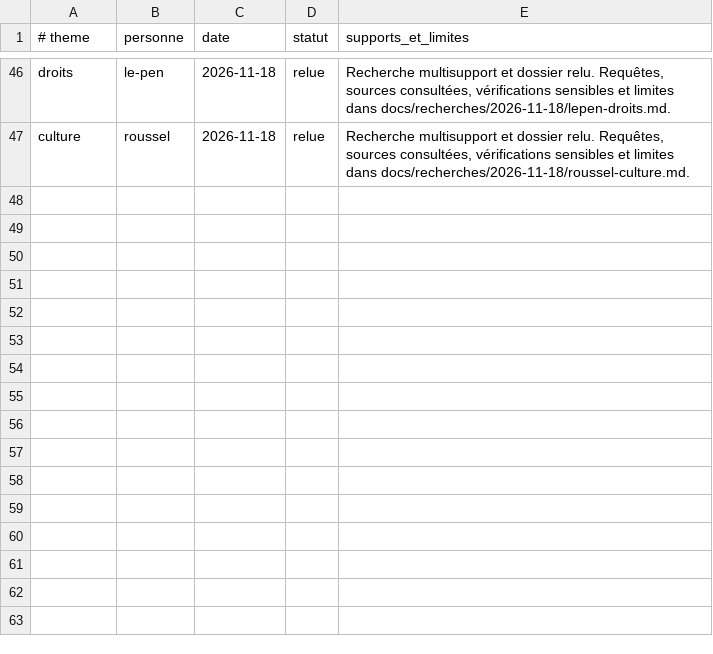
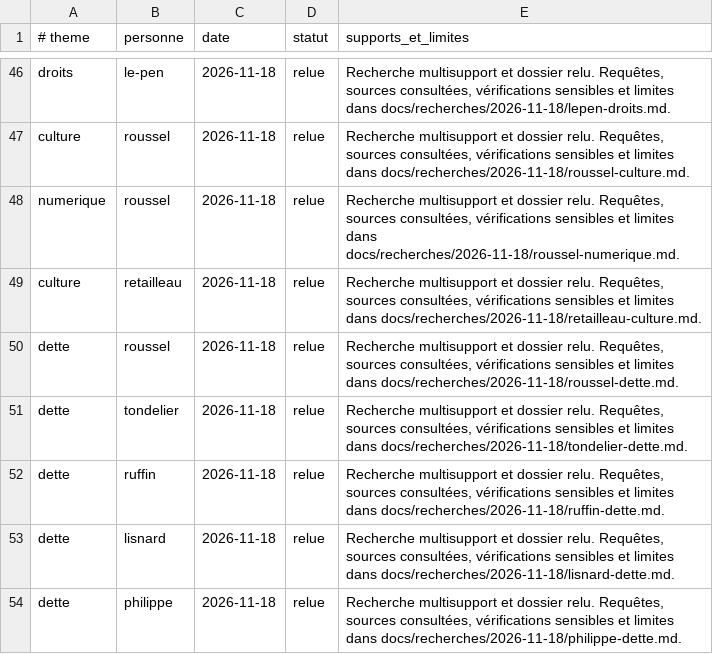
Before and after one commit to adrienconrath/pourquivoter, a TSV file: data/recherches.tsv, drawn as a sheet; only a part is shown, gaps mark what is left out.

Commit message:
Détailler cinq trajectoires budgétaires et les dossiers culture et numérique

```diff
--- a/data/recherches.tsv
+++ b/data/recherches.tsv
@@ -47 +47,8 @@ droits|le-pen|2026-11-18|relue|Recherche multisupport et dossier relu. Requêtes
 culture|roussel|2026-11-18|relue|Recherche multisupport et dossier relu. Requêtes, sources consultées, vérifications sensibles et limites dans docs/recherches/2026-11-18/roussel-culture.md.
+numerique|roussel|2026-11-18|relue|Recherche multisupport et dossier relu. Requêtes, sources consultées, vérifications sensibles et limites dans docs/recherches/2026-11-18/roussel-numerique.md.
+culture|retailleau|2026-11-18|relue|Recherche multisupport et dossier relu. Requêtes, sources consultées, vérifications sensibles et limites dans docs/recherches/2026-11-18/retailleau-culture.md.
+dette|roussel|2026-11-18|relue|Recherche multisupport et dossier relu. Requêtes, sources consultées, vérifications sensibles et limites dans docs/recherches/2026-11-18/roussel-dette.md.
+dette|tondelier|2026-11-18|relue|Recherche multisupport et dossier relu. Requêtes, sources consultées, vérifications sensibles et limites dans docs/recherches/2026-11-18/tondelier-dette.md.
+dette|ruffin|2026-11-18|relue|Recherche multisupport et dossier relu. Requêtes, sources consultées, vérifications sensibles et limites dans docs/recherches/2026-11-18/ruffin-dette.md.
+dette|lisnard|2026-11-18|relue|Recherche multisupport et dossier relu. Requêtes, sources consultées, vérifications sensibles et limites dans docs/recherches/2026-11-18/lisnard-dette.md.
+dette|philippe|2026-11-18|relue|Recherche multisupport et dossier relu. Requêtes, sources consultées, vérifications sensibles et limites dans docs/recherches/2026-11-18/philippe-dette.md.
```
Also changed, not shown: data/audit-couverture.tsv, 10 other files.
